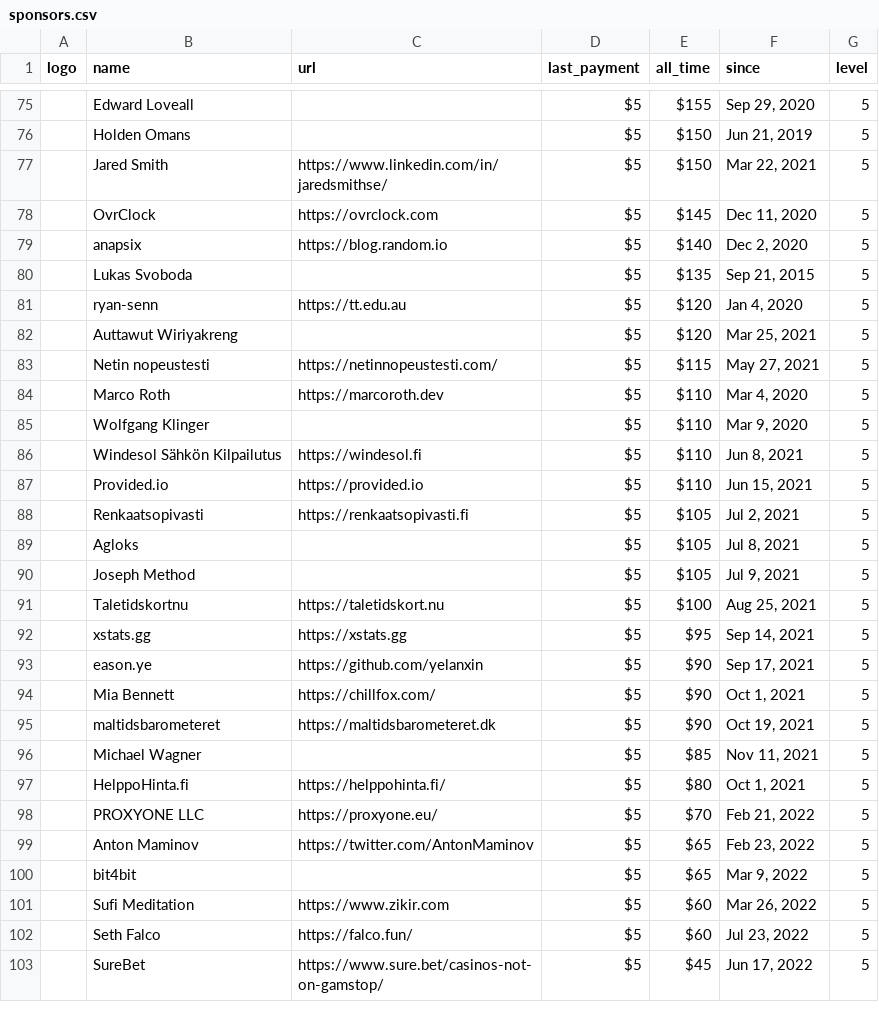
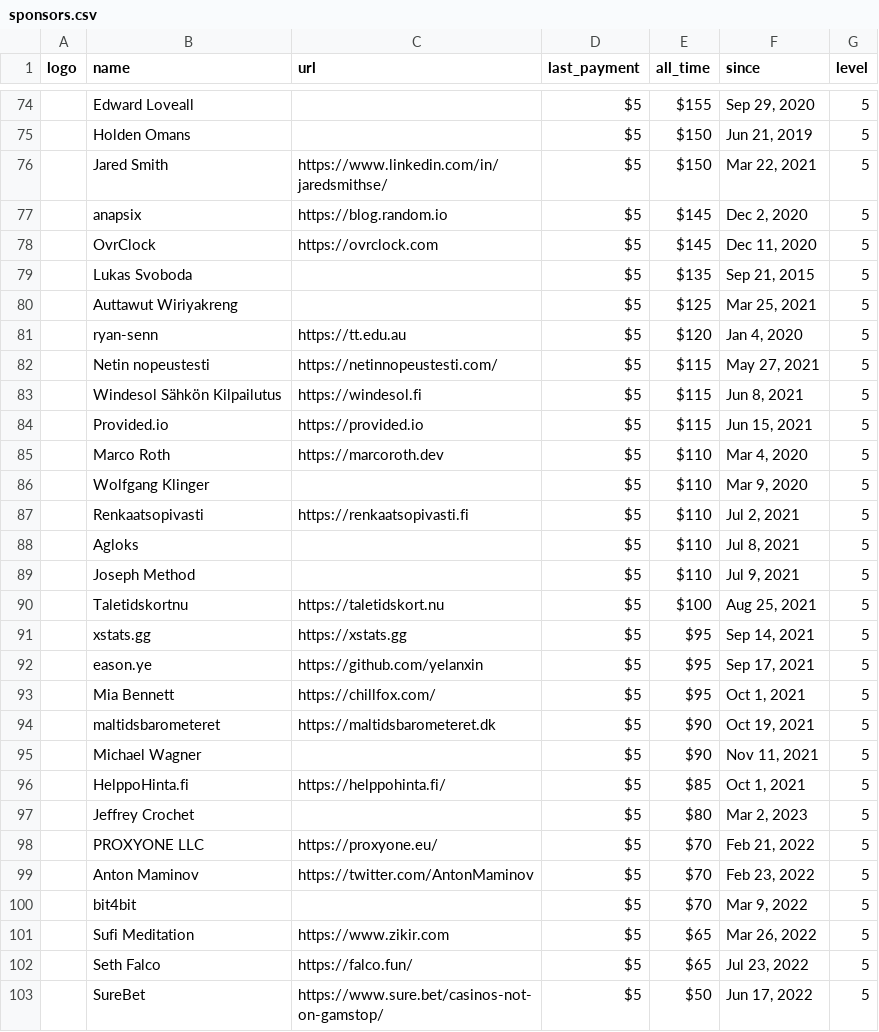
Before and after one commit to crystal-lang/crystal-website, a CSV file: _data/sponsors.csv, drawn as a sheet; only a part is shown, gaps mark what is left out; removed rows and columns are numbered as before the commit, all else as after; the diff covers the shown part only; the diff names each change by its address in the sheet, - before the commit and + after, or states it on an @@ line.

Commit message:
Updating sponsors

```diff
--- a/_data/sponsors.csv
+++ b/_data/sponsors.csv
+row 77:  | anapsix | https://blog.random.io | $5 | $145 | Dec 2, 2020 | 5
-row 79:  | anapsix | https://blog.random.io | $5 | $140 | Dec 2, 2020 | 5
+row 80:  | Auttawut Wiriyakreng |  | $5 | $125 | Mar 25, 2021 | 5
-row 82:  | Auttawut Wiriyakreng |  | $5 | $120 | Mar 25, 2021 | 5
+row 83:  | Windesol Sähkön Kilpailutus | https://windesol.fi | $5 | $115 | Jun 8, 2021 | 5
+row 84:  | Provided.io | https://provided.io | $5 | $115 | Jun 15, 2021 | 5
-row 86:  | Windesol Sähkön Kilpailutus | https://windesol.fi | $5 | $110 | Jun 8, 2021 | 5
-row 87:  | Provided.io | https://provided.io | $5 | $110 | Jun 15, 2021 | 5
-E87:E89 (all_time): $105
+E87:E89 (all_time): $110
-E92:E93 (all_time): $90
+E92:E93 (all_time): $95
-E95 (all_time): $85
+E95 (all_time): $90
-E96 (all_time): $80
+E96 (all_time): $85
+row 97:  | Jeffrey Crochet |  | $5 | $80 | Mar 2, 2023 | 5
-E99:E100 (all_time): $65
+E99:E100 (all_time): $70
-E101:E102 (all_time): $60
+E101:E102 (all_time): $65
-E103 (all_time): $45
+E103 (all_time): $50
```
Also changed, not shown: 7 added rows, 8 removed rows and 20 edited cells elsewhere in this file, 1 other file.
